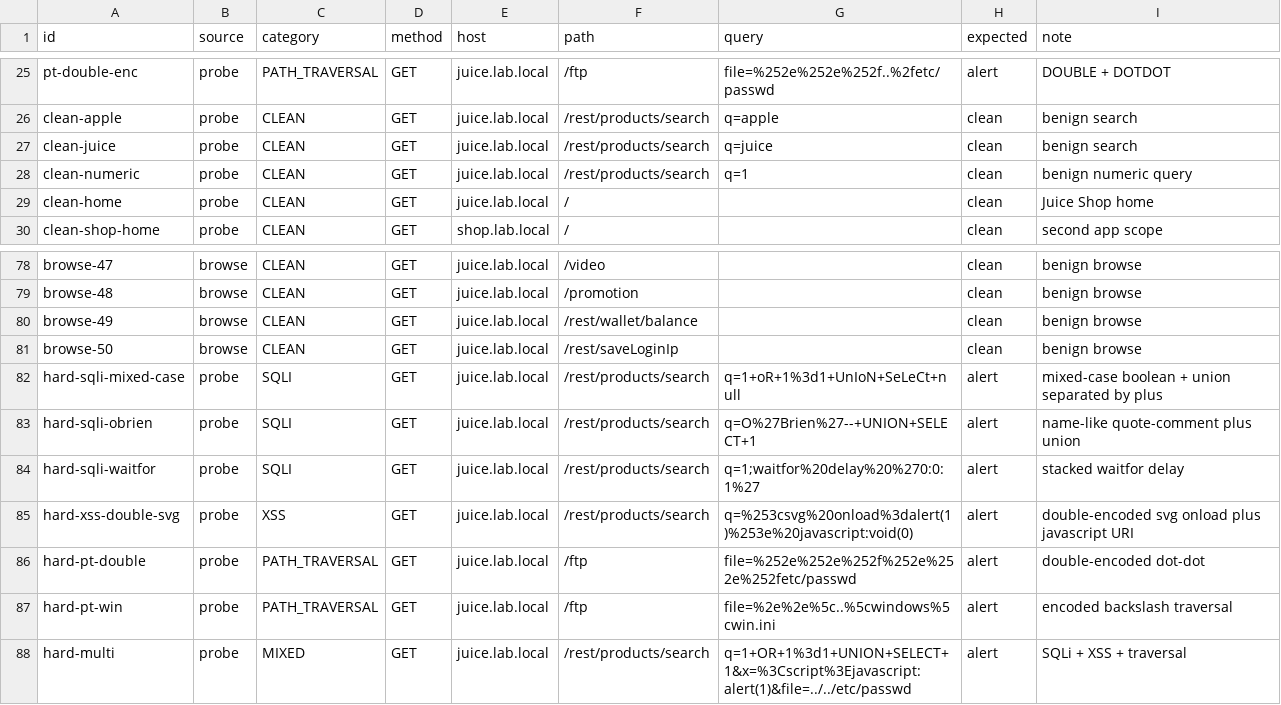
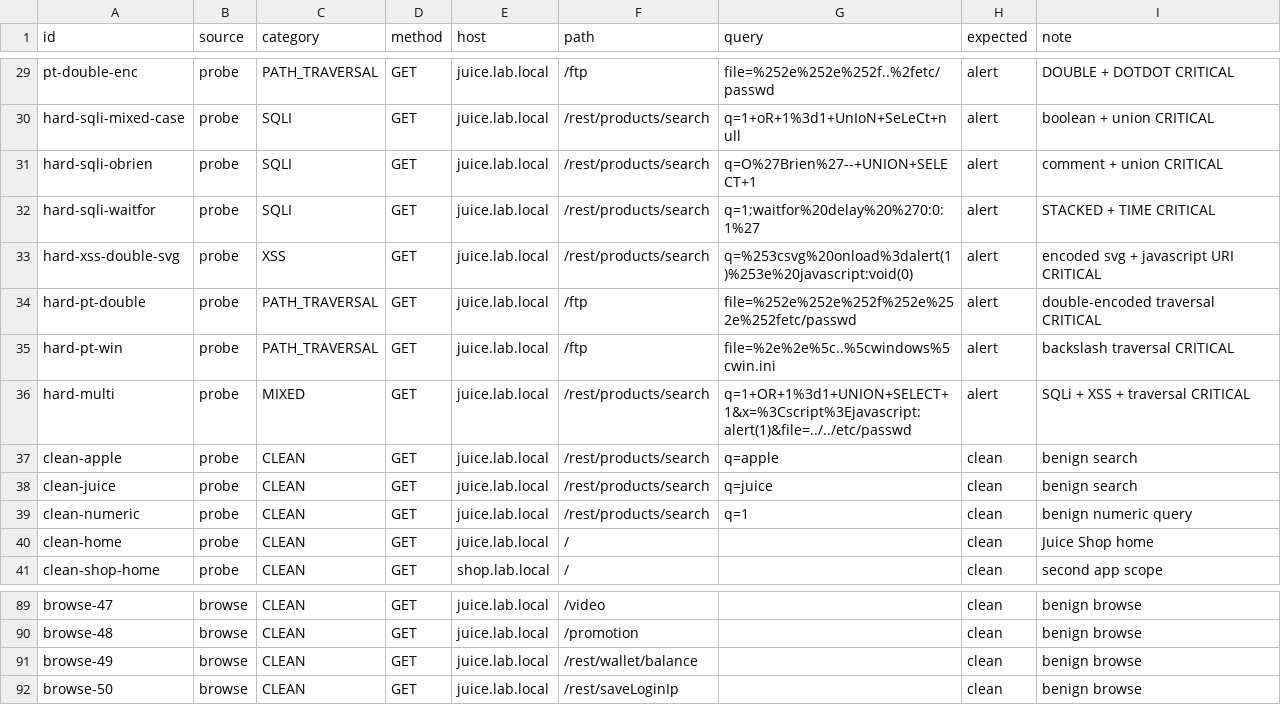
Before and after one commit to quagh03/IT6027-26.1A01-G21-WAF-log-analyzer, a CSV file: datasets/ground_truth.csv, drawn as a sheet; only a part is shown, gaps mark what is left out; removed rows and columns are numbered as before the commit, all else as after; the diff covers the shown part only; the diff names each change by its address in the sheet, - before the commit and + after, or states it on an @@ line.

```diff
--- a/datasets/ground_truth.csv
+++ b/datasets/ground_truth.csv
-I29 (note): DOUBLE + DOTDOT
+I29 (note): DOUBLE + DOTDOT CRITICAL
+row 30: hard-sqli-mixed-case | probe | SQLI | GET | juice.lab.local | /rest/products/search | q=1+oR+1%3d1+UnIoN+SeLeCt+null | alert | boolean + union CRITICAL
+row 31: hard-sqli-obrien | probe | SQLI | GET | juice.lab.local | /rest/products/search | q=O%27Brien%27--+UNION+SELECT+1 | alert | comment + union CRITICAL
+row 32: hard-sqli-waitfor | probe | SQLI | GET | juice.lab.local | /rest/products/search | q=1;waitfor%20delay%20%270:0:1%27 | alert | STACKED + TIME CRITICAL
+row 33: hard-xss-double-svg | probe | XSS | GET | juice.lab.local | /rest/products/search | q=%253csvg%20onload%3dalert(1)%253e%20javascript:void(0) | alert | encoded svg + javascript URI CRITICAL
+row 34: hard-pt-double | probe | PATH_TRAVERSAL | GET | juice.lab.local | /ftp | file=%252e%252e%252f%252e%252e%252fetc/passwd | alert | double-encoded traversal CRITICAL
+row 35: hard-pt-win | probe | PATH_TRAVERSAL | GET | juice.lab.local | /ftp | file=%2e%2e%5c..%5cwindows%5cwin.ini | alert | backslash traversal CRITICAL
+row 36: hard-multi | probe | MIXED | GET | juice.lab.local | /rest/products/search | q=1+OR+1%3d1+UNION+SELECT+1&x=%3Cscript%3Ejavascript:alert(1)&file=../../etc/passwd | alert | SQLi + XSS + traversal CRITICAL
-row 82: hard-sqli-mixed-case | probe | SQLI | GET | juice.lab.local | /rest/products/search | q=1+oR+1%3d1+UnIoN+SeLeCt+null | alert | mixed-case boolean + union separated by plus
-row 83: hard-sqli-obrien | probe | SQLI | GET | juice.lab.local | /rest/products/search | q=O%27Brien%27--+UNION+SELECT+1 | alert | name-like quote-comment plus union
-row 84: hard-sqli-waitfor | probe | SQLI | GET | juice.lab.local | /rest/products/search | q=1;waitfor%20delay%20%270:0:1%27 | alert | stacked waitfor delay
-row 85: hard-xss-double-svg | probe | XSS | GET | juice.lab.local | /rest/products/search | q=%253csvg%20onload%3dalert(1)%253e%20javascript:void(0) | alert | double-encoded svg onload plus javascript URI
-row 86: hard-pt-double | probe | PATH_TRAVERSAL | GET | juice.lab.local | /ftp | file=%252e%252e%252f%252e%252e%252fetc/passwd | alert | double-encoded dot-dot
-row 87: hard-pt-win | probe | PATH_TRAVERSAL | GET | juice.lab.local | /ftp | file=%2e%2e%5c..%5cwindows%5cwin.ini | alert | encoded backslash traversal
-row 88: hard-multi | probe | MIXED | GET | juice.lab.local | /rest/products/search | q=1+OR+1%3d1+UNION+SELECT+1&x=%3Cscript%3Ejavascript:alert(1)&file=../../etc/passwd | alert | SQLi + XSS + traversal
```
Also changed, not shown: 4 added rows and 23 edited cells elsewhere in this file, 38 other files.
